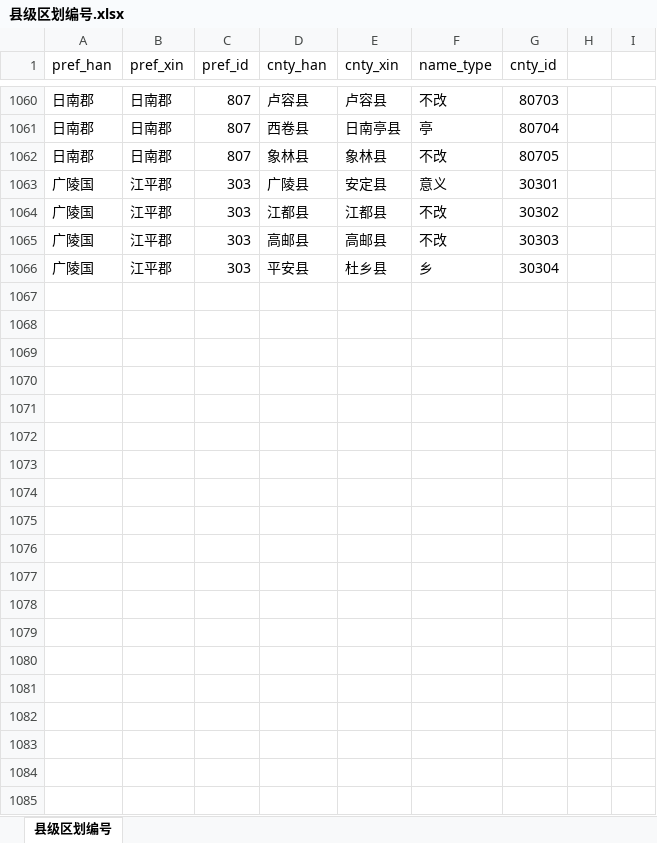
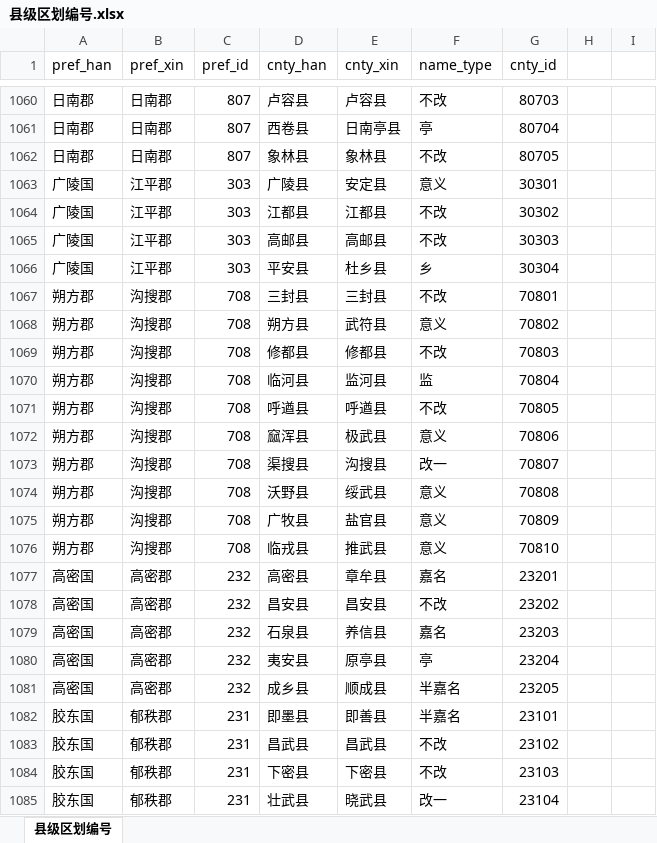
Before and after one commit to shaobaixiong/---, an Excel workbook: coordinates_sample/县级区划编号.xlsx, sheet 县级区划编号, drawn as a sheet; only a part is shown, gaps mark what is left out; values as stored, in another font and other column widths than the file's, no borders; the diff covers the shown part only; the diff names each change by its address in the sheet, - before the commit and + after, or states it on an @@ line.

```diff
--- a/coordinates_sample/县级区划编号.xlsx (sheet 县级区划编号)
+++ b/coordinates_sample/县级区划编号.xlsx (sheet 县级区划编号)
+row 1067: 朔方郡 | 沟搜郡 | 708 | 三封县 | 三封县 | 不改 | 70801
+row 1068: 朔方郡 | 沟搜郡 | 708 | 朔方县 | 武符县 | 意义 | 70802
+row 1069: 朔方郡 | 沟搜郡 | 708 | 修都县 | 修都县 | 不改 | 70803
+row 1070: 朔方郡 | 沟搜郡 | 708 | 临河县 | 监河县 | 监 | 70804
+row 1071: 朔方郡 | 沟搜郡 | 708 | 呼遒县 | 呼遒县 | 不改 | 70805
+row 1072: 朔方郡 | 沟搜郡 | 708 | 窳浑县 | 极武县 | 意义 | 70806
+row 1073: 朔方郡 | 沟搜郡 | 708 | 渠搜县 | 沟搜县 | 改一 | 70807
+row 1074: 朔方郡 | 沟搜郡 | 708 | 沃野县 | 绥武县 | 意义 | 70808
+row 1075: 朔方郡 | 沟搜郡 | 708 | 广牧县 | 盐官县 | 意义 | 70809
+row 1076: 朔方郡 | 沟搜郡 | 708 | 临戎县 | 推武县 | 意义 | 70810
+row 1077: 高密国 | 高密郡 | 232 | 高密县 | 章牟县 | 嘉名 | 23201
+row 1078: 高密国 | 高密郡 | 232 | 昌安县 | 昌安县 | 不改 | 23202
+row 1079: 高密国 | 高密郡 | 232 | 石泉县 | 养信县 | 嘉名 | 23203
+row 1080: 高密国 | 高密郡 | 232 | 夷安县 | 原亭县 | 亭 | 23204
+row 1081: 高密国 | 高密郡 | 232 | 成乡县 | 顺成县 | 半嘉名 | 23205
+row 1082: 胶东国 | 郁秩郡 | 231 | 即墨县 | 即善县 | 半嘉名 | 23101
+row 1083: 胶东国 | 郁秩郡 | 231 | 昌武县 | 昌武县 | 不改 | 23102
+row 1084: 胶东国 | 郁秩郡 | 231 | 下密县 | 下密县 | 不改 | 23103
+row 1085: 胶东国 | 郁秩郡 | 231 | 壮武县 | 晓武县 | 改一 | 23104
```
Also changed, not shown: 42 added rows elsewhere in this sheet, analysis_sample/封国/封国.xlsx, coordinates_sample/区划编号.xlsx, 11 other files.
